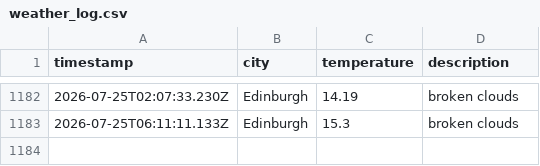
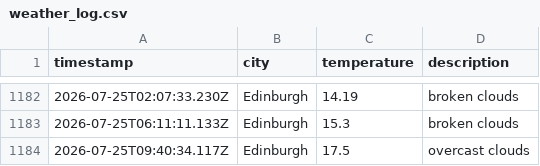
Before and after one commit to saniatalha/WeatherAppJS, a CSV file: data/weather_log.csv, drawn as a sheet; only a part is shown, gaps mark what is left out.

```diff
--- a/data/weather_log.csv
+++ b/data/weather_log.csv
@@ -1183 +1183,2 @@ timestamp,city,temperature,description
 2026-07-25T06:11:11.133Z,Edinburgh,15.3,broken clouds
+2026-07-25T09:40:34.117Z,Edinburgh,17.5,overcast clouds
```
Also changed, not shown: 1 other file.
